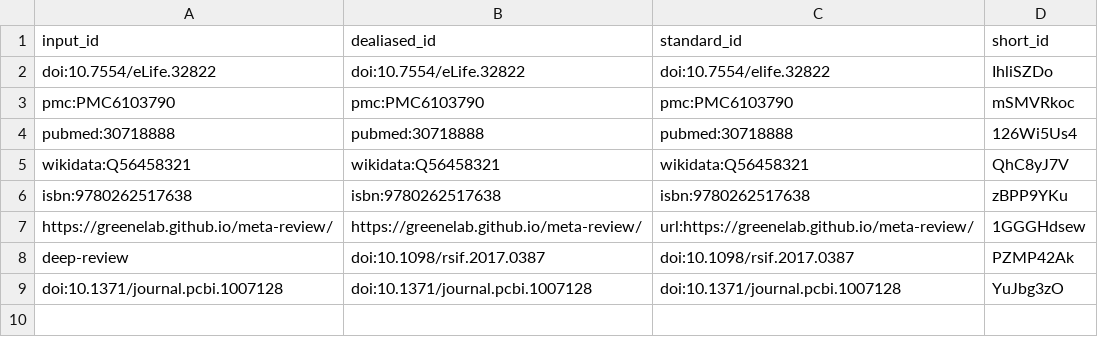
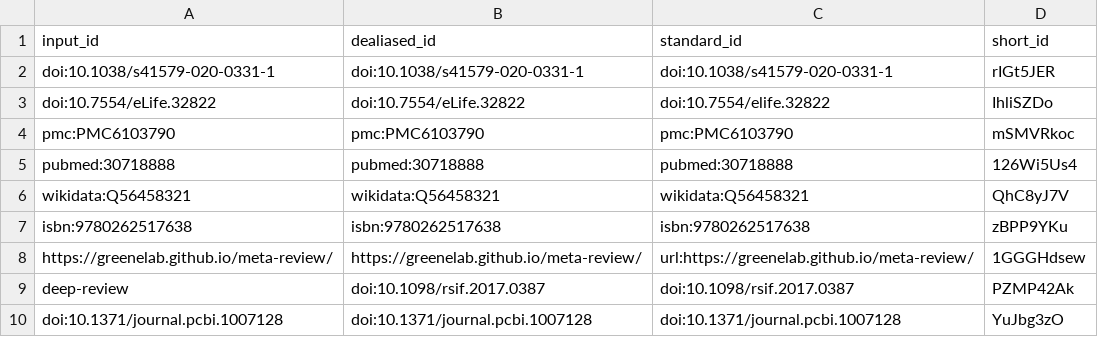
Before and after one commit to lvelosuarez/manubot, a TSV file: citations.tsv, drawn as a sheet; the diff names each change by its address in the sheet, - before the commit and + after, or states it on an @@ line.

```diff
--- a/citations.tsv
+++ b/citations.tsv
+row 2: doi:10.1038/s41579-020-0331-1 | doi:10.1038/s41579-020-0331-1 | doi:10.1038/s41579-020-0331-1 | rIGt5JER
```
Also changed, not shown: 7 other files.
